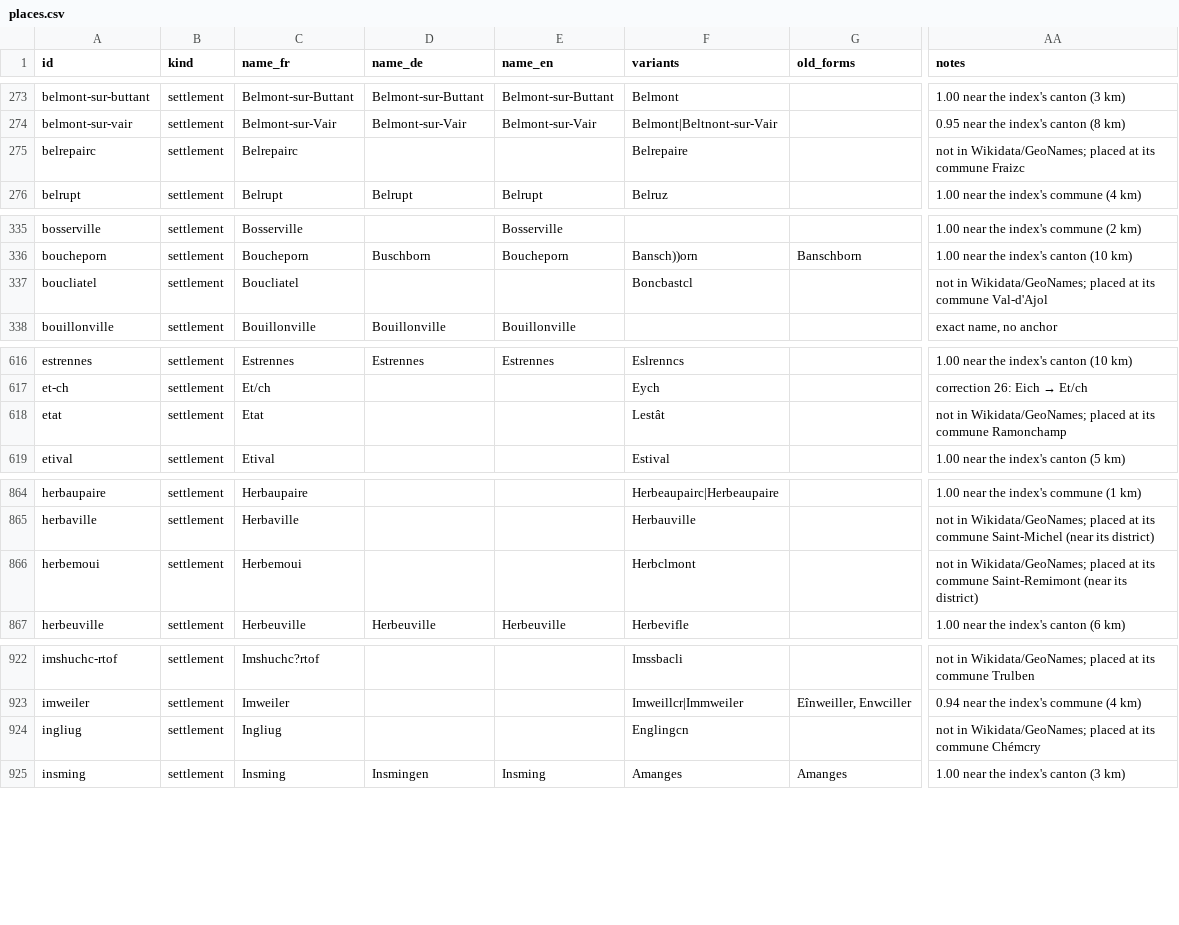
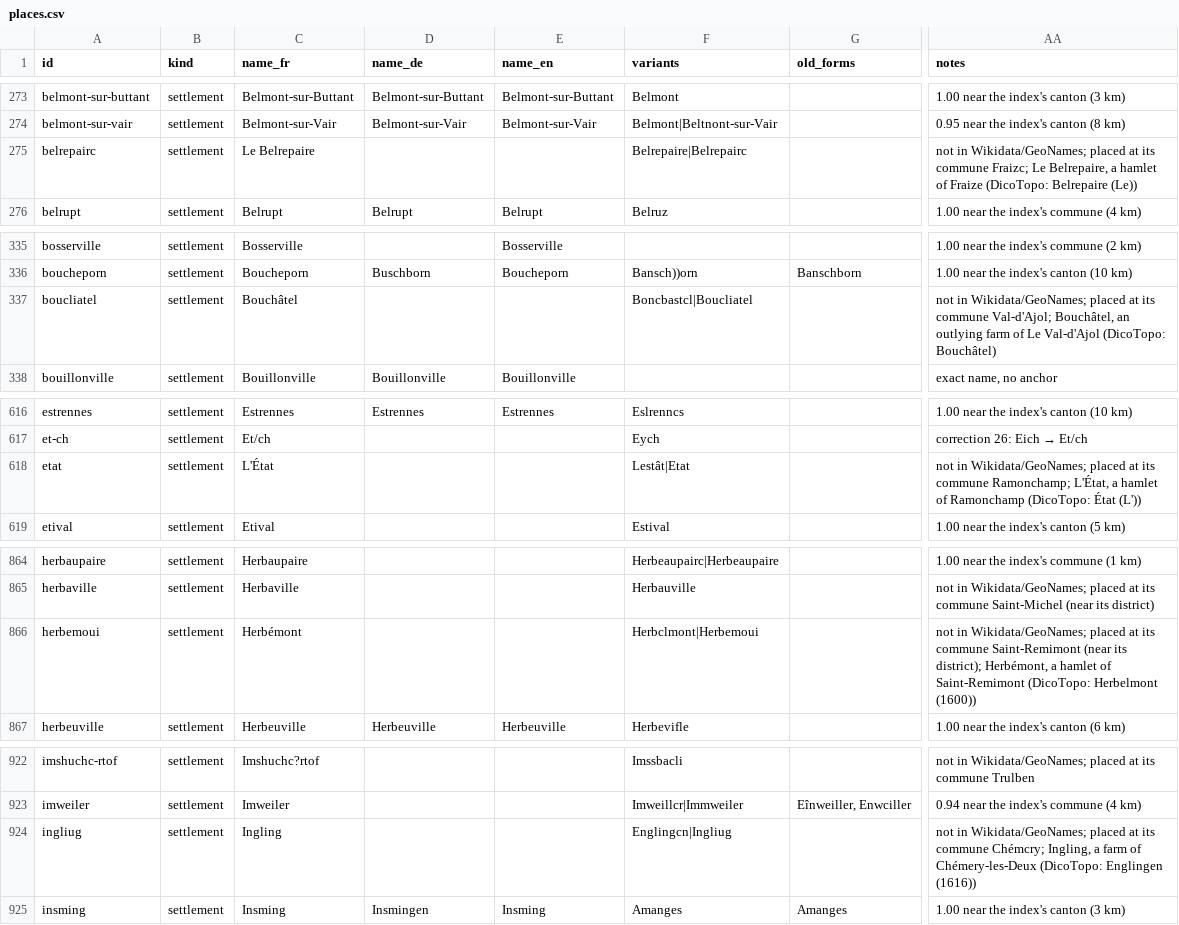
Before and after one commit to skachano/hist-map_dl1594, a CSV file: data/curated/places.csv, drawn as a sheet; only a part is shown, gaps mark what is left out; the diff covers the shown part only; the diff names each change by its address in the sheet, - before the commit and + after, or states it on an @@ line.

```diff
--- a/data/curated/places.csv
+++ b/data/curated/places.csv
-C275 (name_fr): Belrepairc
+C275 (name_fr): Le Belrepaire
-F275 (variants): Belrepaire
+F275 (variants): Belrepaire|Belrepairc
-AA275 (notes): …its commune Fraizc
+AA275 (notes): …its commune Fraizc; Le Belrepaire, a hamlet of Fraize (DicoTopo: Belrepaire (Le))
-C337 (name_fr): Boucliatel
+C337 (name_fr): Bouchâtel
-F337 (variants): Boncbastcl
+F337 (variants): Boncbastcl|Boucliatel
-AA337 (notes): …its commune Val-d'Ajol
+AA337 (notes): …its commune Val-d'Ajol; Bouchâtel, an outlying farm of Le Val-d'Ajol (DicoTopo: Bouchâtel)
-C618 (name_fr): Etat
+C618 (name_fr): L'État
-F618 (variants): Lestât
+F618 (variants): Lestât|Etat
-AA618 (notes): …its commune Ramonchamp
+AA618 (notes): …its commune Ramonchamp; L'État, a hamlet of Ramonchamp (DicoTopo: État (L'))
-C866 (name_fr): Herbemoui
+C866 (name_fr): Herbémont
-F866 (variants): Herbclmont
+F866 (variants): Herbclmont|Herbemoui
-AA866 (notes): …(near its district)
+AA866 (notes): …(near its district); Herbémont, a hamlet of Saint-Remimont (DicoTopo: Herbelmont (1600))
-C924 (name_fr): Ingliug
+C924 (name_fr): Ingling
-F924 (variants): Englingcn
+F924 (variants): Englingcn|Ingliug
-AA924 (notes): …its commune Chémcry
+AA924 (notes): …its commune Chémcry; Ingling, a farm of Chémery-les-Deux (DicoTopo: Englingen (1616))
```
Also changed, not shown: 91 edited cells elsewhere in this file, data/curated/geocoding.csv, 2 other files.
